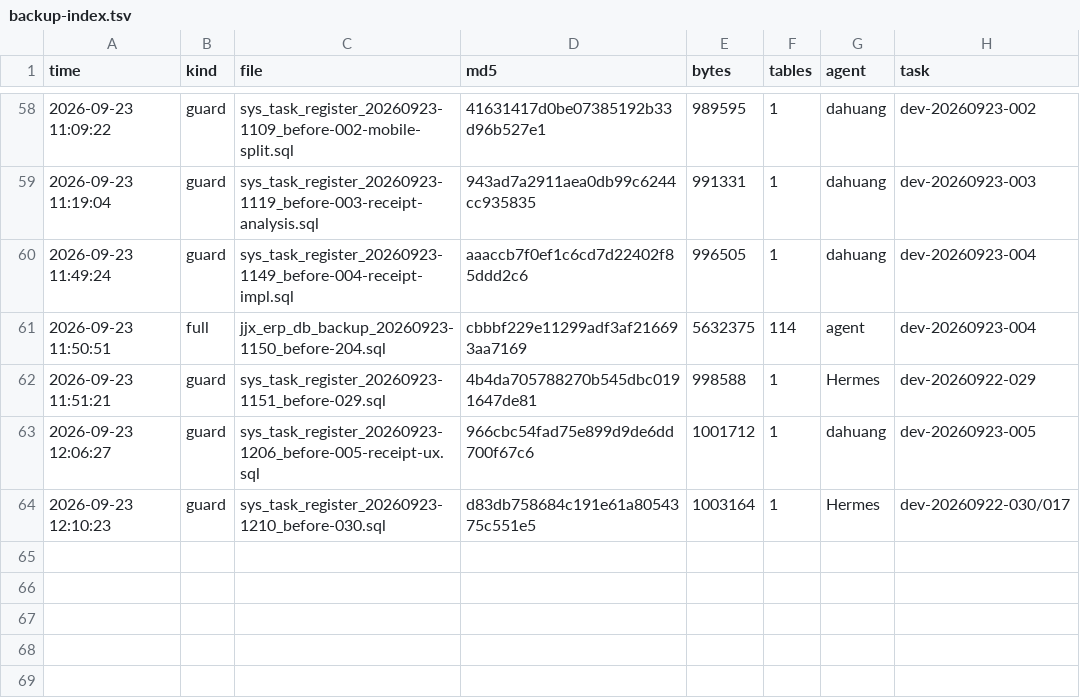
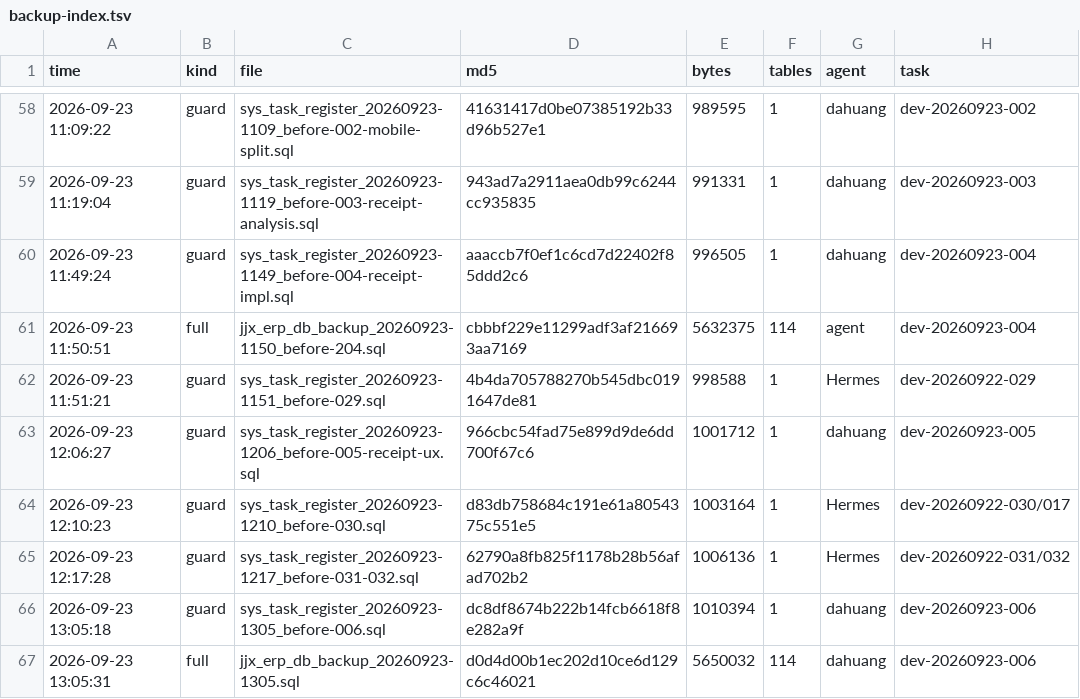
Before and after one commit to HelloLeoLyn/jjx, a TSV file: jjx-docs/sql/backups/backup-index.tsv, drawn as a sheet; only a part is shown, gaps mark what is left out; the diff names each change by its address in the sheet, - before the commit and + after, or states it on an @@ line.

Commit message:
chore(backup): 全库快照 20260923-1305 与 sys_task guard 索引登记（任务码 dev-20260923-006）

```diff
--- a/jjx-docs/sql/backups/backup-index.tsv
+++ b/jjx-docs/sql/backups/backup-index.tsv
+row 65: 2026-09-23 12:17:28 | guard | sys_task_register_20260923-1217_before-031-032.sql | 62790a8fb825f1178b28b56afad702b2 | 1006136 | 1 | Hermes | dev-20260922-031/032
+row 66: 2026-09-23 13:05:18 | guard | sys_task_register_20260923-1305_before-006.sql | dc8df8674b222b14fcb6618f8e282a9f | 1010394 | 1 | dahuang | dev-20260923-006
+row 67: 2026-09-23 13:05:31 | full | jjx_erp_db_backup_20260923-1305.sql | d0d4d00b1ec202d10ce6d129c6c46021 | 5650032 | 114 | dahuang | dev-20260923-006
```
